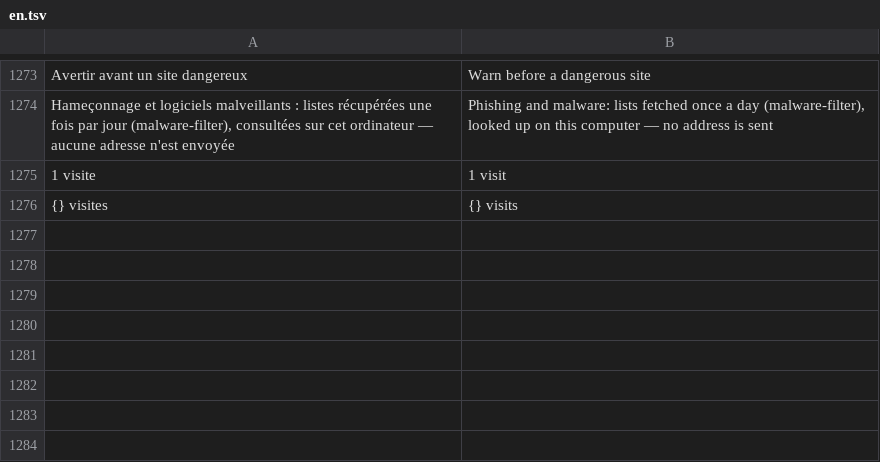
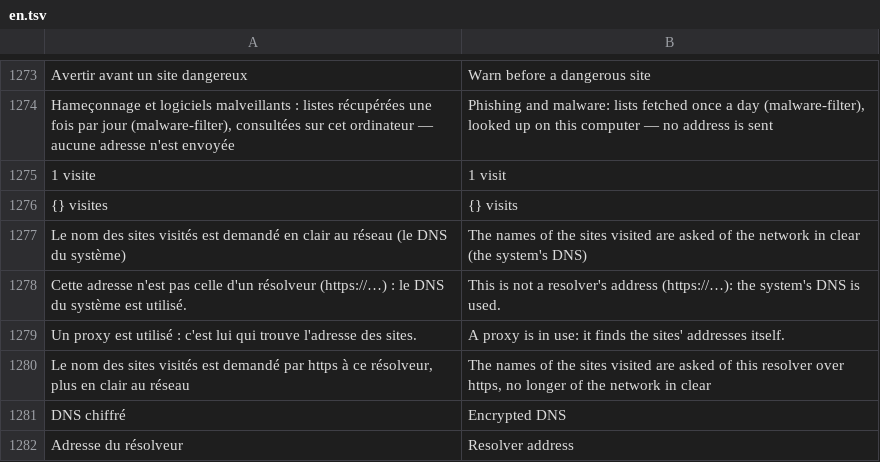
Before and after one commit to grassfieldhq/sanaga, a TSV file: assets/i18n/en.tsv, drawn as a sheet; only a part is shown, gaps mark what is left out; the diff names each change by its address in the sheet, - before the commit and + after, or states it on an @@ line.

```diff
--- a/assets/i18n/en.tsv
+++ b/assets/i18n/en.tsv
+row 1277: Le nom des sites visités est demandé en clair au réseau (le DNS du système) | The names of the sites visited are asked of the network in clear (the system's DNS)
+row 1278: Cette adresse n'est pas celle d'un résolveur (https://…) : le DNS du système est utilisé. | This is not a resolver's address (https://…): the system's DNS is used.
+row 1279: Un proxy est utilisé : c'est lui qui trouve l'adresse des sites. | A proxy is in use: it finds the sites' addresses itself.
+row 1280: Le nom des sites visités est demandé par https à ce résolveur, plus en clair au réseau | The names of the sites visited are asked of this resolver over https, no longer of the network in clear
+row 1281: DNS chiffré | Encrypted DNS
+row 1282: Adresse du résolveur | Resolver address
```
Also changed, not shown: assets/i18n/de.tsv, assets/i18n/es.tsv, 13 other files.
